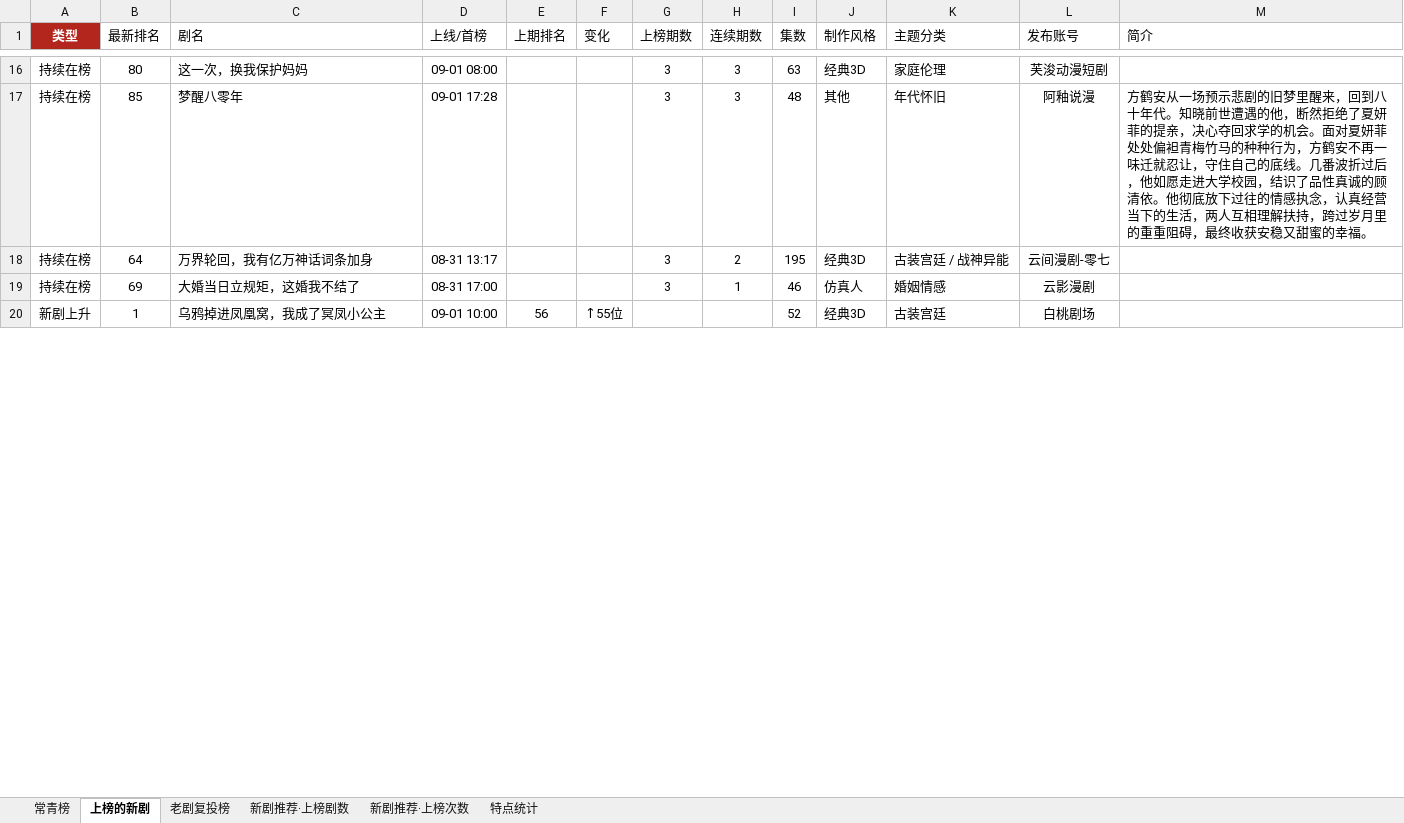
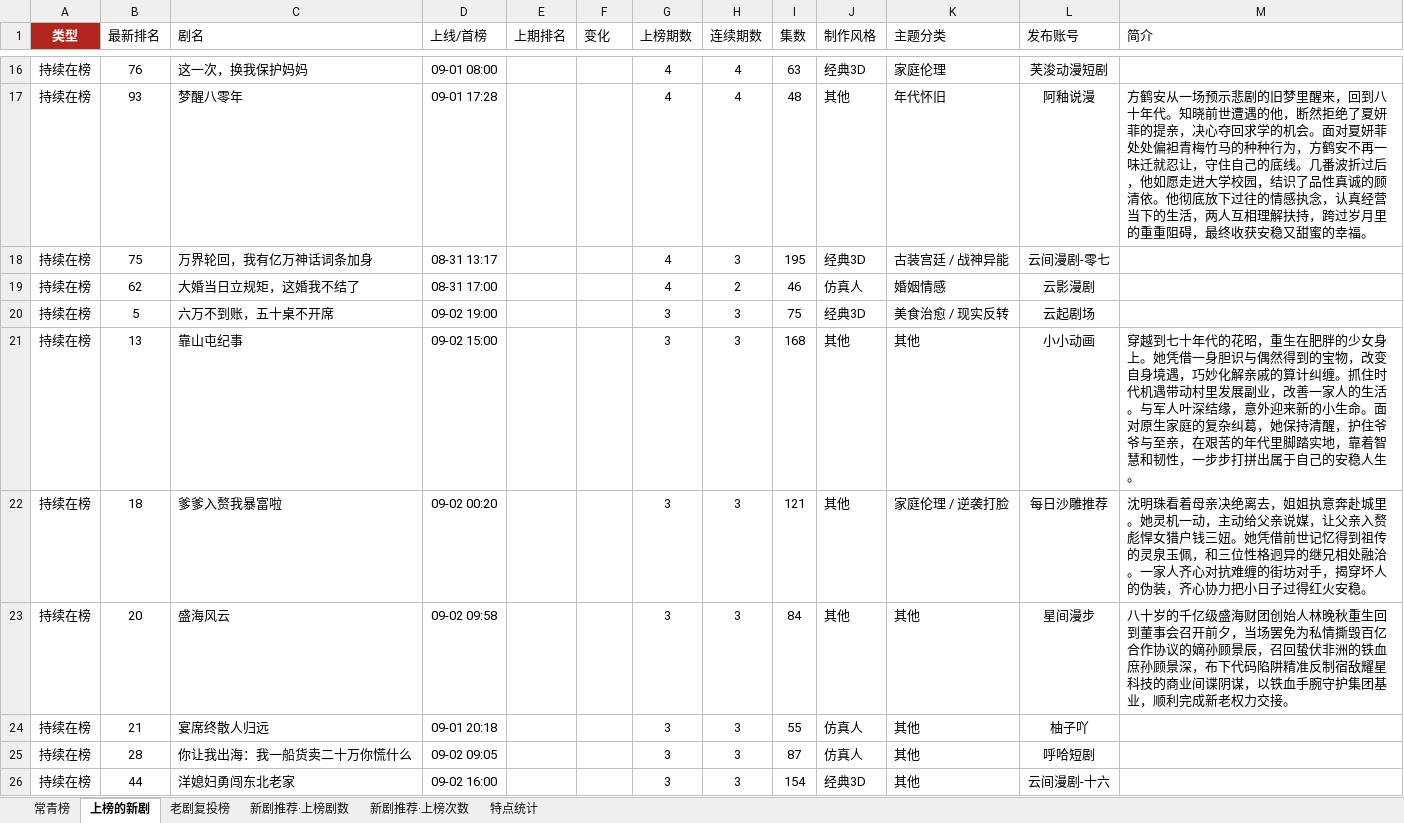
Before and after one commit to 2m247cdz9k-design/tomato-drama-rankings, an Excel workbook: 榜单数据.xlsx, sheet 上榜的新剧, drawn as a sheet; only a part is shown, gaps mark what is left out; values as stored, in another font and other column widths than the file's, no borders; removed rows and columns are numbered as before the commit, all else as after; the diff covers the shown part only; the diff names each change by its address in the sheet, - before the commit and + after, or states it on an @@ line.

Commit message:
自动更新09-03~07-11分时榜：948部，持续在榜25/上升20

```diff
--- a/榜单数据.xlsx (sheet 上榜的新剧)
+++ b/榜单数据.xlsx (sheet 上榜的新剧)
-B16 (最新排名): 80
+B16 (最新排名): 76
-G16:G19 (上榜期数): 3
+G16:G19 (上榜期数): 4
-H16:H17 (连续期数): 3
+H16:H17 (连续期数): 4
-B17 (最新排名): 85
+B17 (最新排名): 93
-B18 (最新排名): 64
+B18 (最新排名): 75
-H18 (连续期数): 2
+H18 (连续期数): 3
-B19 (最新排名): 69
+B19 (最新排名): 62
-H19 (连续期数): 1
+H19 (连续期数): 2
-row 20: 新剧上升 | 1 | 乌鸦掉进凤凰窝，我成了冥凤小公主 | 09-01 10:00 | 56 | ↑55位 |  |  | 52 | 经典3D | 古装宫廷 | 白桃剧场
+row 20: 持续在榜 | 5 | 六万不到账，五十桌不开席 | 09-02 19:00 |  |  | 3 | 3 | 75 | 经典3D | 美食治愈 / 现实反转 | 云起剧场
+row 21: 持续在榜 | 13 | 靠山屯纪事 | 09-02 15:00 |  |  | 3 | 3 | 168 | 其他 | 其他 | 小小动画 | 穿越到七十年代的花昭，重生在肥胖的少女身上。她凭借一身胆识与偶然得到的宝物，改变自身境遇，巧妙化解亲戚的算计纠缠。抓住时代机遇带动村里发展副业，改善一家人的生活。与军人叶深结缘，意外迎来新的小生命。面对原生家庭的复杂纠葛，她保持清醒，护住爷爷与至亲，在艰苦的年代里脚踏实地，靠着智慧和韧性，一步步打拼出属于自己的安稳人生。
+row 22: 持续在榜 | 18 | 爹爹入赘我暴富啦 | 09-02 00:20 |  |  | 3 | 3 | 121 | 其他 | 家庭伦理 / 逆袭打脸 | 每日沙雕推荐 | 沈明珠看着母亲决绝离去，姐姐执意奔赴城里。她灵机一动，主动给父亲说媒，让父亲入赘彪悍女猎户钱三妞。她凭借前世记忆得到祖传的灵泉玉佩，和三位性格迥异的继兄相处融洽。一家人齐心对抗难缠的街坊对手，揭穿坏人的伪装，齐心协力把小日子过得红火安稳。
+row 23: 持续在榜 | 20 | 盛海风云 | 09-02 09:58 |  |  | 3 | 3 | 84 | 其他 | 其他 | 星间漫步 | 八十岁的千亿级盛海财团创始人林晚秋重生回到董事会召开前夕，当场罢免为私情撕毁百亿合作协议的嫡孙顾景辰，召回蛰伏非洲的铁血庶孙顾景深，布下代码陷阱精准反制宿敌耀星科技的商业间谍阴谋，以铁血手腕守护集团基业，顺利完成新老权力交接。
+row 24: 持续在榜 | 21 | 宴席终散人归远 | 09-01 20:18 |  |  | 3 | 3 | 55 | 仿真人 | 其他 | 柚子吖
+row 25: 持续在榜 | 28 | 你让我出海：我一船货卖二十万你慌什么 | 09-02 09:05 |  |  | 3 | 3 | 87 | 仿真人 | 其他 | 呼哈短剧
+row 26: 持续在榜 | 44 | 洋媳妇勇闯东北老家 | 09-02 16:00 |  |  | 3 | 3 | 154 | 经典3D | 其他 | 云间漫剧-十六
```
Also changed, not shown: 20 added rows, 19 removed rows and 42 edited cells elsewhere in this sheet, sheet 特点统计, 2 other files.
